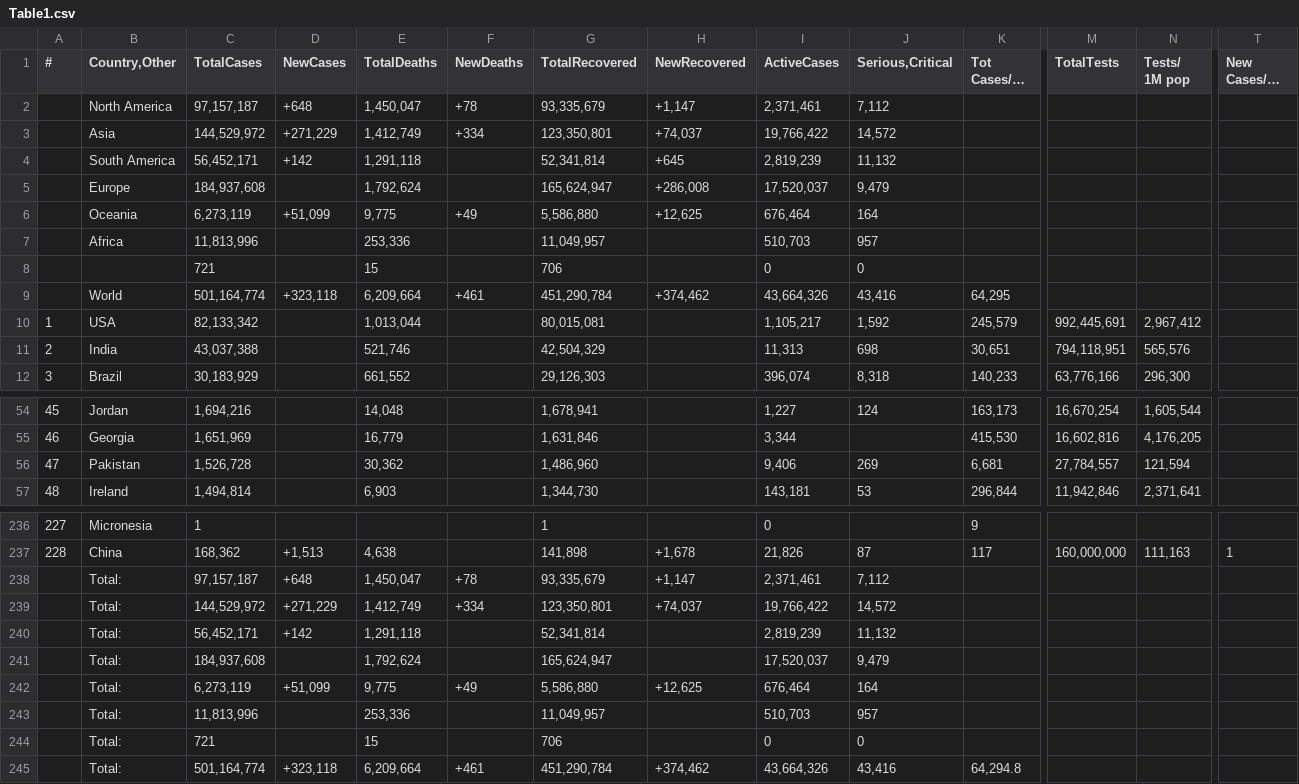
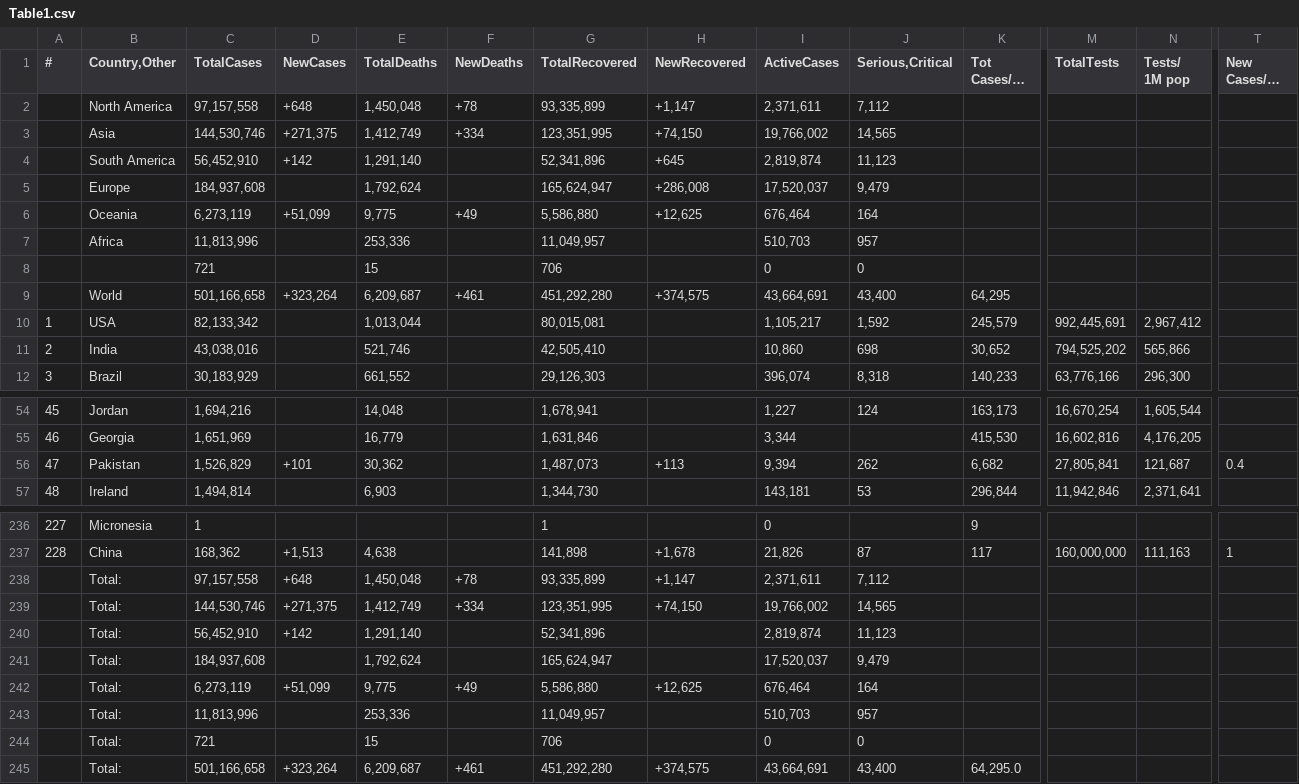
Before and after one commit to Covid-Data-API/Worldometer-Covid-Data-API, a CSV file: Table1.csv, drawn as a sheet; only a part is shown, gaps mark what is left out; long unchanged cells end in …; removed rows and columns are numbered as before the commit, all else as after; rows hold the shown columns only; the diff covers the shown part only; the diff names each change by its address in the sheet, - before the commit and + after, or states it on an @@ line.

```diff
--- a/Table1.csv
+++ b/Table1.csv
-C2 (TotalCases): 97,157,187
+C2 (TotalCases): 97,157,558
-E2 (TotalDeaths): 1,450,047
+E2 (TotalDeaths): 1,450,048
-G2 (TotalRecovered): 93,335,679
+G2 (TotalRecovered): 93,335,899
-I2 (ActiveCases): 2,371,461
+I2 (ActiveCases): 2,371,611
-row 3:  | Asia | 144,529,972 | +271,229 | 1,412,749 | +334 | 123,350,801 | +74,037 | 19,766,422 | 14,572
-row 4:  | South America | 56,452,171 | +142 | 1,291,118 |  | 52,341,814 | +645 | 2,819,239 | 11,132
+row 3:  | Asia | 144,530,746 | +271,375 | 1,412,749 | +334 | 123,351,995 | +74,150 | 19,766,002 | 14,565
+row 4:  | South America | 56,452,910 | +142 | 1,291,140 |  | 52,341,896 | +645 | 2,819,874 | 11,123
-row 9:  | World | 501,164,774 | +323,118 | 6,209,664 | +461 | 451,290,784 | +374,462 | 43,664,326 | 43,416 | 64,295
+row 9:  | World | 501,166,658 | +323,264 | 6,209,687 | +461 | 451,292,280 | +374,575 | 43,664,691 | 43,400 | 64,295
-C11 (TotalCases): 43,037,388
+C11 (TotalCases): 43,038,016
-G11 (TotalRecovered): 42,504,329
+G11 (TotalRecovered): 42,505,410
-I11 (ActiveCases): 11,313
+I11 (ActiveCases): 10,860
-K11 (Tot Cases/1M pop): 30,651
+K11 (Tot Cases/1M pop): 30,652
-M11 (TotalTests): 794,118,951
+M11 (TotalTests): 794,525,202
-N11 (Tests/ 1M pop): 565,576
+N11 (Tests/ 1M pop): 565,866
-C56 (TotalCases): 1,526,728
+C56 (TotalCases): 1,526,829
-D56 (NewCases): (empty)
+D56 (NewCases): +101
-G56 (TotalRecovered): 1,486,960
+G56 (TotalRecovered): 1,487,073
-H56 (NewRecovered): (empty)
+H56 (NewRecovered): +113
-I56 (ActiveCases): 9,406
+I56 (ActiveCases): 9,394
-J56 (Serious,Critical): 269
+J56 (Serious,Critical): 262
-K56 (Tot Cases/1M pop): 6,681
+K56 (Tot Cases/1M pop): 6,682
-M56 (TotalTests): 27,784,557
+M56 (TotalTests): 27,805,841
-N56 (Tests/ 1M pop): 121,594
+N56 (Tests/ 1M pop): 121,687
-T56 (New Cases/1M pop): (empty)
+T56 (New Cases/1M pop): 0.4
-C238 (TotalCases): 97,157,187
+C238 (TotalCases): 97,157,558
-E238 (TotalDeaths): 1,450,047
+E238 (TotalDeaths): 1,450,048
-G238 (TotalRecovered): 93,335,679
+G238 (TotalRecovered): 93,335,899
-I238 (ActiveCases): 2,371,461
+I238 (ActiveCases): 2,371,611
-row 239:  | Total: | 144,529,972 | +271,229 | 1,412,749 | +334 | 123,350,801 | +74,037 | 19,766,422 | 14,572
-row 240:  | Total: | 56,452,171 | +142 | 1,291,118 |  | 52,341,814 |  | 2,819,239 | 11,132
+row 239:  | Total: | 144,530,746 | +271,375 | 1,412,749 | +334 | 123,351,995 | +74,150 | 19,766,002 | 14,565
+row 240:  | Total: | 56,452,910 | +142 | 1,291,140 |  | 52,341,896 |  | 2,819,874 | 11,123
-row 245:  | Total: | 501,164,774 | +323,118 | 6,209,664 | +461 | 451,290,784 | +374,462 | 43,664,326 | 43,416 | 64,294.8
+row 245:  | Total: | 501,166,658 | +323,264 | 6,209,687 | +461 | 451,292,280 | +374,575 | 43,664,691 | 43,400 | 64,295.0
```
Also changed, not shown: 27 edited cells elsewhere in this file, 1 other file.
